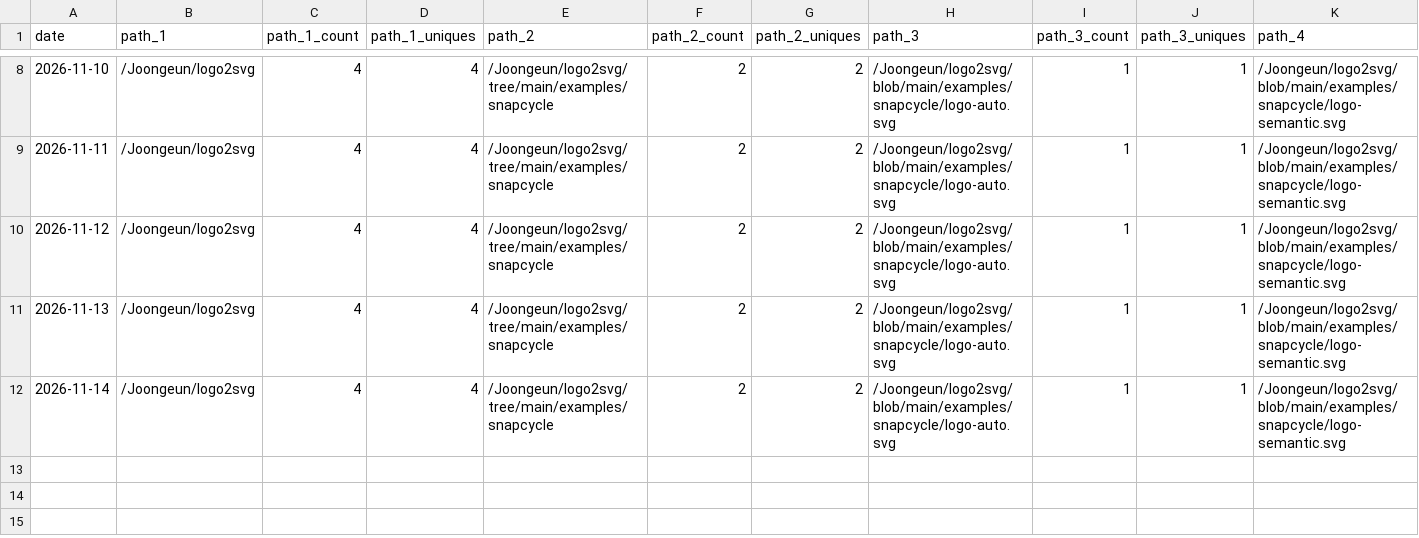
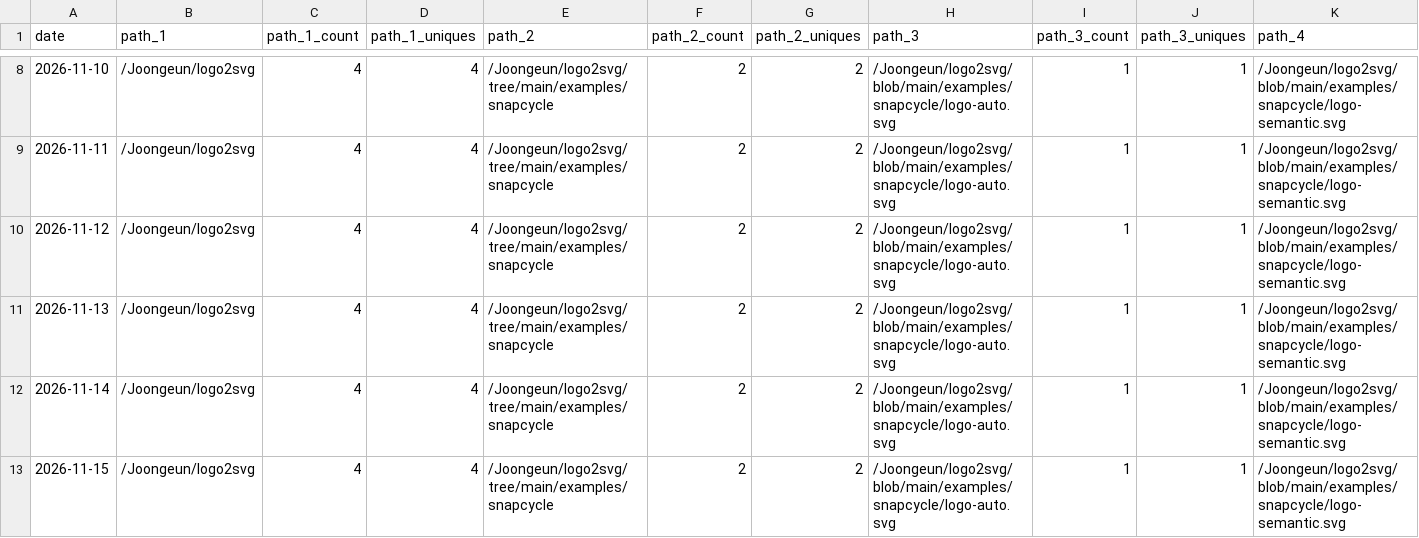
Before and after one commit to Joongeun/Joon_Project_Stats, a CSV file: data/github_paths/logo2svg.csv, drawn as a sheet; only a part is shown, gaps mark what is left out; rows hold the shown columns only; the diff names each change by its address in the sheet, - before the commit and + after, or states it on an @@ line.

Commit message:
data update

```diff
--- a/data/github_paths/logo2svg.csv
+++ b/data/github_paths/logo2svg.csv
+row 13: 2026-11-15 | /Joongeun/logo2svg | 4 | 4 | /Joongeun/logo2svg/tree/main/examples/snapcycle | 2 | 2 | /Joongeun/logo2svg/blob/main/examples/snapcycle/logo-auto.svg | 1 | 1 | /Joongeun/logo2svg/blob/main/examples/snapcycle/logo-semantic.svg
```
Also changed, not shown: data/github_paths/2024-MIT-Blueprint-Hackathon-Web-Development.csv, data/github_paths/Agrobot.csv, 22 other files.
